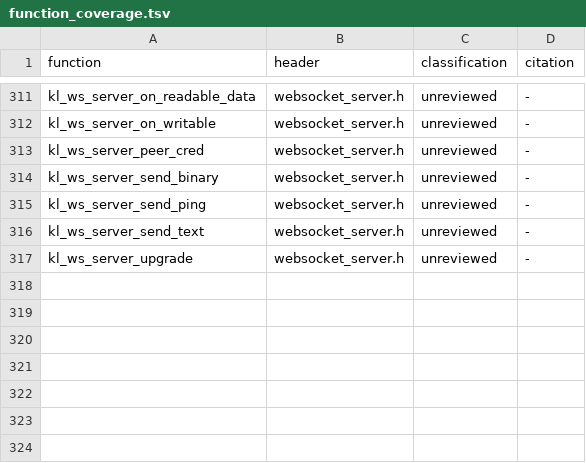
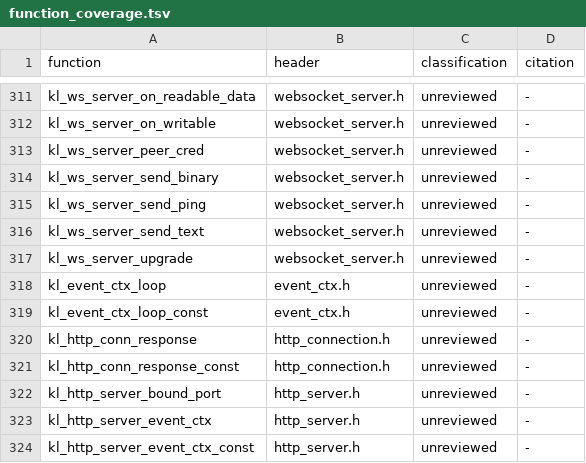
Before and after one commit to artalis-io/keel, a TSV file: docs/f2/function_coverage.tsv, drawn as a sheet; only a part is shown, gaps mark what is left out.

Commit message:
feat(api): F2-B accessors for event context, bound port, and connection response
Adds the accepted F2-B accessors so guidance and consumers reach state through functions instead of
public fields, ahead of the layout-opacity work. No layout is moved in this commit.

Accessors (each documents ownership, lifetime, mutability, and deterministic NULL behavior):
- kl_event_ctx_loop() / kl_event_ctx_loop_const(): the context's embedded KlEventLoop, for the
  lower-level event API (kl_event_caps, kl_event_native_provider) that kl_event_ctx_run does not
  replace. NULL on NULL.
- kl_http_server_event_ctx() / _const(): the server's embedded KlEventCtx for watchers, timers, and
  the thread pool. The s->ev field remains a supported facet; new guidance PREFERS the accessor.
  NULL on NULL.
- kl_http_server_bound_port(const KlHttpServer *): the bound TCP port (resolved for ephemeral
  port 0). -1 on NULL.
- kl_http_conn_response() / _const(): the connection's KlHttpResponse for async workflows. Real
  functions implemented where the KlHttpConn definition lives, so they survive the coming opacity.
  NULL on NULL.

Focused tests (normal + NULL) in test_event_ctx.c, test_http_server_stats.c, test_http_connection.c
assert each accessor returns the embedded object and NULL/-1 on NULL input.

Migrates public examples and living docs off direct .loop/.bound_port/.res access, and prefers the
server event-context accessor for .ev (which stays a facet): examples async.c, thread_pool.c,
async_thread_pool.c, redirect_client.c, proxy_client.c; README.md; CLAUDE.md. Core implementation and
white-box tests that use direct access intentionally are left unchanged.

The 7 new public functions enter the F2-1a function inventory (public_functions.tsv 318 -> 325) and are
seeded unreviewed in function_coverage.tsv for F2-4; the type census is unchanged. No KlHttpConn,
KlWatcher, or other layout is moved here. Validated: macOS full suite; the three accessor suites; all
55 headers still compile standalone in C11 and C++11; the staged C++ compile-and-link test; cppcheck;
and the structural gates.

```diff
--- a/docs/f2/function_coverage.tsv
+++ b/docs/f2/function_coverage.tsv
@@ -317 +317,8 @@ kl_ws_server_send_text	websocket_server.h	unreviewed	-
 kl_ws_server_upgrade	websocket_server.h	unreviewed	-
+kl_event_ctx_loop	event_ctx.h	unreviewed	-
+kl_event_ctx_loop_const	event_ctx.h	unreviewed	-
+kl_http_conn_response	http_connection.h	unreviewed	-
+kl_http_conn_response_const	http_connection.h	unreviewed	-
+kl_http_server_bound_port	http_server.h	unreviewed	-
+kl_http_server_event_ctx	http_server.h	unreviewed	-
+kl_http_server_event_ctx_const	http_server.h	unreviewed	-
```
Also changed, not shown: docs/f2/public_functions.tsv, 16 other files.
